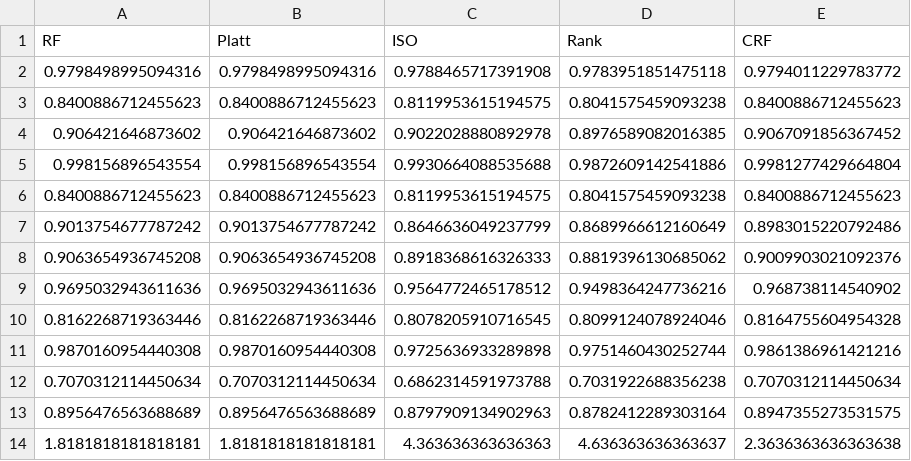
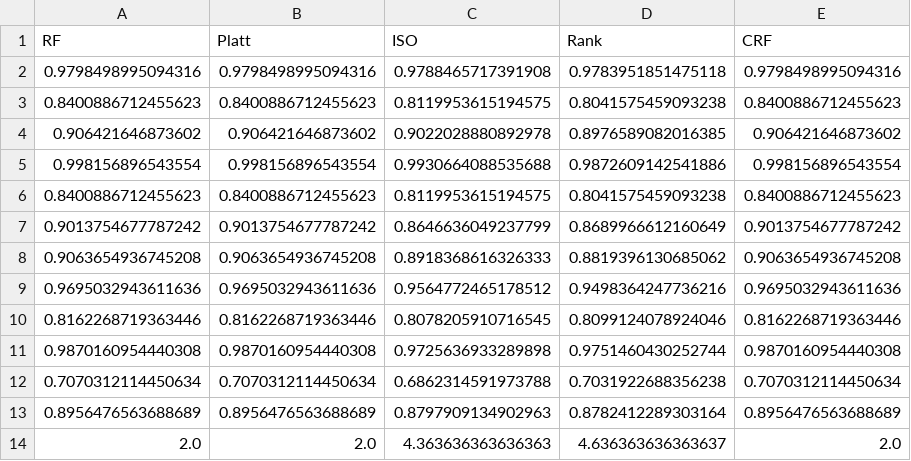
Before and after one commit to mhshaker/RF_ranking_calibration, a CSV file: results/RealDataCalib_auc.csv, drawn as a sheet.

```diff
--- a/results/RealDataCalib_auc.csv
+++ b/results/RealDataCalib_auc.csv
@@ -1,14 +1,14 @@
 RF,Platt,ISO,Rank,CRF
-0.9798498995094316,0.9798498995094316,0.9788465717391908,0.9783951851475118,0.9794011229783772
+0.9798498995094316,0.9798498995094316,0.9788465717391908,0.9783951851475118,0.9798498995094316
 0.8400886712455623,0.8400886712455623,0.8119953615194575,0.8041575459093238,0.8400886712455623
-0.906421646873602,0.906421646873602,0.9022028880892978,0.8976589082016385,0.9067091856367452
-0.998156896543554,0.998156896543554,0.9930664088535688,0.9872609142541886,0.9981277429664804
+0.906421646873602,0.906421646873602,0.9022028880892978,0.8976589082016385,0.906421646873602
+0.998156896543554,0.998156896543554,0.9930664088535688,0.9872609142541886,0.998156896543554
 0.8400886712455623,0.8400886712455623,0.8119953615194575,0.8041575459093238,0.8400886712455623
-0.9013754677787242,0.9013754677787242,0.8646636049237799,0.8689966612160649,0.8983015220792486
-0.9063654936745208,0.9063654936745208,0.8918368616326333,0.8819396130685062,0.9009903021092376
-0.9695032943611636,0.9695032943611636,0.9564772465178512,0.9498364247736216,0.968738114540902
-0.8162268719363446,0.8162268719363446,0.8078205910716545,0.8099124078924046,0.8164755604954328
-0.9870160954440308,0.9870160954440308,0.9725636933289898,0.9751460430252744,0.9861386961421216
+0.9013754677787242,0.9013754677787242,0.8646636049237799,0.8689966612160649,0.9013754677787242
+0.9063654936745208,0.9063654936745208,0.8918368616326333,0.8819396130685062,0.9063654936745208
+0.9695032943611636,0.9695032943611636,0.9564772465178512,0.9498364247736216,0.9695032943611636
+0.8162268719363446,0.8162268719363446,0.8078205910716545,0.8099124078924046,0.8162268719363446
+0.9870160954440308,0.9870160954440308,0.9725636933289898,0.9751460430252744,0.9870160954440308
 0.7070312114450634,0.7070312114450634,0.6862314591973788,0.7031922688356238,0.7070312114450634
-0.8956476563688689,0.8956476563688689,0.8797909134902963,0.8782412289303164,0.8947355273531575
-1.8181818181818181,1.8181818181818181,4.363636363636363,4.636363636363637,2.3636363636363638
+0.8956476563688689,0.8956476563688689,0.8797909134902963,0.8782412289303164,0.8956476563688689
+2.0,2.0,4.363636363636363,4.636363636363637,2.0
```
Also changed, not shown: results/RealDataCalib_brier.csv, results/RealDataCalib_ece.csv, 2 other files.
